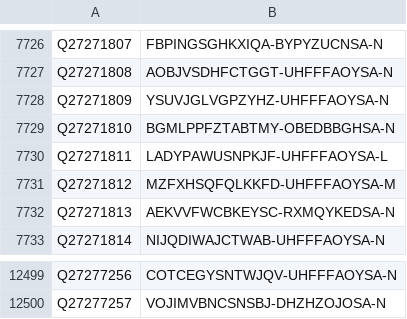
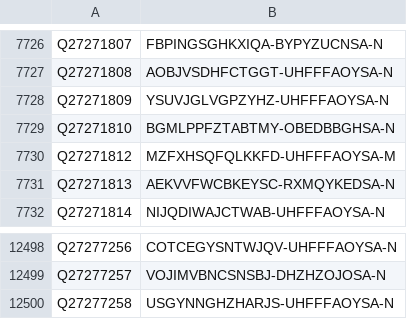
Before and after one commit to egonw/wikidata-chemistry, a TSV file: inchikeys/inchikeys_009.tsv, drawn as a sheet; only a part is shown, gaps mark what is left out; removed rows and columns are numbered as before the commit, all else as after; the diff names each change by its address in the sheet, - before the commit and + after, or states it on an @@ line.

```diff
--- a/inchikeys/inchikeys_009.tsv
+++ b/inchikeys/inchikeys_009.tsv
-row 7730: Q27271811 | LADYPAWUSNPKJF-UHFFFAOYSA-L
+row 12500: Q27277258 | USGYNNGHZHARJS-UHFFFAOYSA-N
```
Also changed, not shown: inchikeys/inchikeys_000.tsv, inchikeys/inchikeys_010.tsv, 5 other files.
